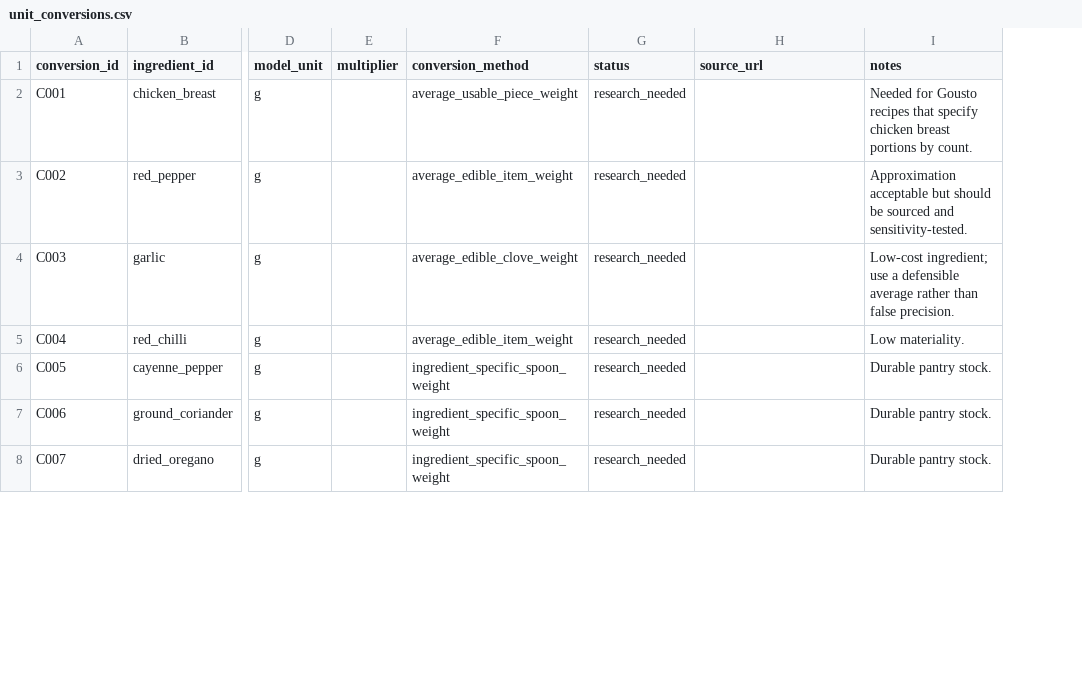
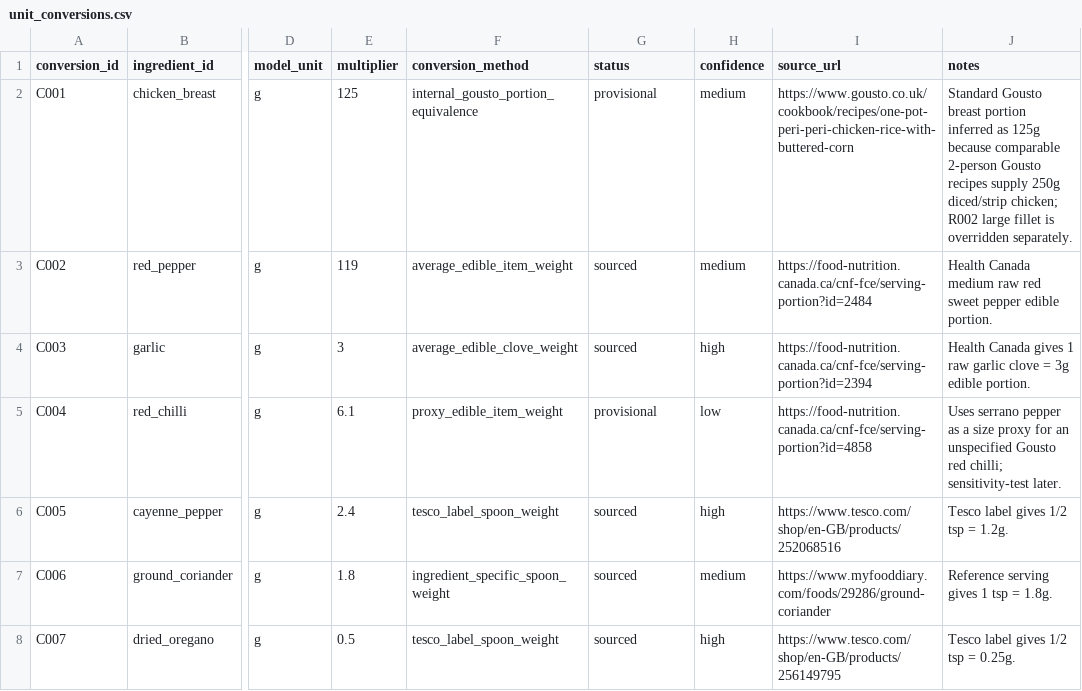
Before and after one commit to hassambashir/grocery-optimiser, a CSV file: data/unit_conversions.csv, drawn as a sheet; only a part is shown, gaps mark what is left out; addresses are those after the commit; the diff covers the shown part only; the diff names each change by its address in the sheet, - before the commit and + after, or states it on an @@ line.

Commit message:
Resolve first-pass ingredient unit conversions

```diff
--- a/data/unit_conversions.csv
+++ b/data/unit_conversions.csv
+column H (confidence), rows 2-8: medium | medium | high | low | high | medium | high
-E2 (multiplier): (empty)
+E2 (multiplier): 125
-F2 (conversion_method): average_usable_piece_weight
+F2 (conversion_method): internal_gousto_portion_equivalence
-G2 (status): research_needed
+G2 (status): provisional
-I2 (source_url): (empty)
+I2 (source_url): https://www.gousto.co.uk/cookbook/recipes/one-pot-peri-peri-chicken-rice-with-buttered-corn
-J2 (notes): Needed for Gousto recipes that specify chicken breast portions by count.
+J2 (notes): Standard Gousto breast portion inferred as 125g because comparable 2-person Gousto recipes supply 250g diced/strip chicken; R002 large fillet is overridden separately.
-E3 (multiplier): (empty)
+E3 (multiplier): 119
-G3:G4 (status): research_needed
+G3:G4 (status): sourced
-I3 (source_url): (empty)
+I3 (source_url): https://food-nutrition.canada.ca/cnf-fce/serving-portion?id=2484
-J3 (notes): Approximation acceptable but should be sourced and sensitivity-tested.
+J3 (notes): Health Canada medium raw red sweet pepper edible portion.
-E4 (multiplier): (empty)
+E4 (multiplier): 3
-I4 (source_url): (empty)
+I4 (source_url): https://food-nutrition.canada.ca/cnf-fce/serving-portion?id=2394
-J4 (notes): Low-cost ingredient; use a defensible average rather than false precision.
+J4 (notes): Health Canada gives 1 raw garlic clove = 3g edible portion.
-E5 (multiplier): (empty)
+E5 (multiplier): 6.1
-F5 (conversion_method): average_edible_item_weight
+F5 (conversion_method): proxy_edible_item_weight
-G5 (status): research_needed
+G5 (status): provisional
-I5 (source_url): (empty)
+I5 (source_url): https://food-nutrition.canada.ca/cnf-fce/serving-portion?id=4858
-J5 (notes): Low materiality.
+J5 (notes): Uses serrano pepper as a size proxy for an unspecified Gousto red chilli; sensitivity-test later.
-E6 (multiplier): (empty)
+E6 (multiplier): 2.4
-F6 (conversion_method): ingredient_specific_spoon_weight
+F6 (conversion_method): tesco_label_spoon_weight
-G6:G8 (status): research_needed
+G6:G8 (status): sourced
-I6 (source_url): (empty)
+I6 (source_url): https://www.tesco.com/shop/en-GB/products/252068516
-J6 (notes): Durable pantry stock.
+J6 (notes): Tesco label gives 1/2 tsp = 1.2g.
-E7 (multiplier): (empty)
+E7 (multiplier): 1.8
-I7 (source_url): (empty)
+I7 (source_url): https://www.myfooddiary.com/foods/29286/ground-coriander
-J7 (notes): Durable pantry stock.
+J7 (notes): Reference serving gives 1 tsp = 1.8g.
-E8 (multiplier): (empty)
+E8 (multiplier): 0.5
-F8 (conversion_method): ingredient_specific_spoon_weight
+F8 (conversion_method): tesco_label_spoon_weight
-I8 (source_url): (empty)
+I8 (source_url): https://www.tesco.com/shop/en-GB/products/256149795
-J8 (notes): Durable pantry stock.
+J8 (notes): Tesco label gives 1/2 tsp = 0.25g.
```
Also changed, not shown: 75 edited cells elsewhere in this file.
